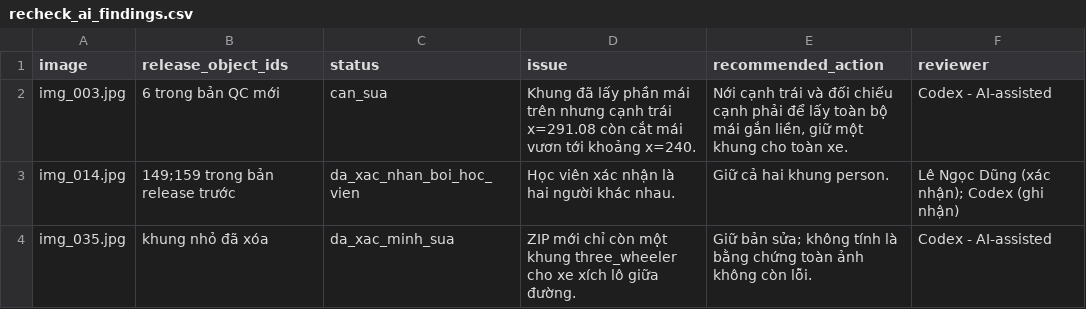
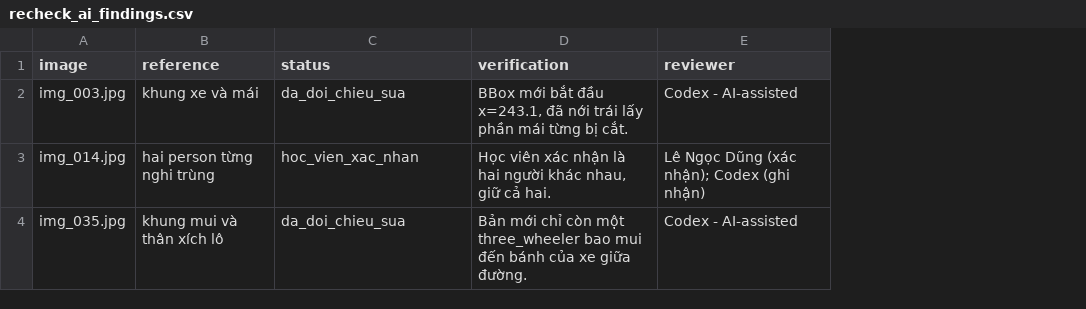
Before and after one commit to bachdungbiu3010-art/K5-L2A-DAY08-2A202603103-LeNgocDung-AIPrelabel, a CSV file: submission/qc/recheck_ai_findings.csv, drawn as a sheet; removed rows and columns are numbered as before the commit, all else as after; the diff names each change by its address in the sheet, - before the commit and + after, or states it on an @@ line.

Commit message:
qc: save canopy correction and close tracked recheck findings

```diff
--- a/submission/qc/recheck_ai_findings.csv
+++ b/submission/qc/recheck_ai_findings.csv
-column B (release_object_ids), rows 2-4: 6 trong bản QC mới | 149;159 trong bản release trước | khung nhỏ đã xóa
+column B (reference), rows 2-4: khung xe và mái | hai person từng nghi trùng | khung mui và thân xích lô
-column D (issue), rows 2-4: Khung đã lấy phần mái trên nhưng cạnh trái x=291.08 còn cắt mái vươn tới khoảng x=240. | Học viên xác nhận là hai người khác nhau. | ZIP mới chỉ còn một khung three_wheeler cho xe xích lô giữa đường.
-column E (recommended_action), rows 2-4: Nới cạnh trái và đối chiếu cạnh phải để lấy toàn bộ mái gắn liền, giữ một khung cho toàn xe. | Giữ cả hai khung person. | Giữ bản sửa; không tính là bằng chứng toàn ảnh không còn lỗi.
+column D (verification), rows 2-4: BBox mới bắt đầu x=243.1, đã nới trái lấy phần mái từng bị cắt. | Học viên xác nhận là hai người khác nhau, giữ cả hai. | Bản mới chỉ còn một three_wheeler bao mui đến bánh của xe giữa đường.
-C2 (status): can_sua
+C2 (status): da_doi_chieu_sua
-C3 (status): da_xac_nhan_boi_hoc_vien
+C3 (status): hoc_vien_xac_nhan
-C4 (status): da_xac_minh_sua
+C4 (status): da_doi_chieu_sua
```
Also changed, not shown: 4 other files.
